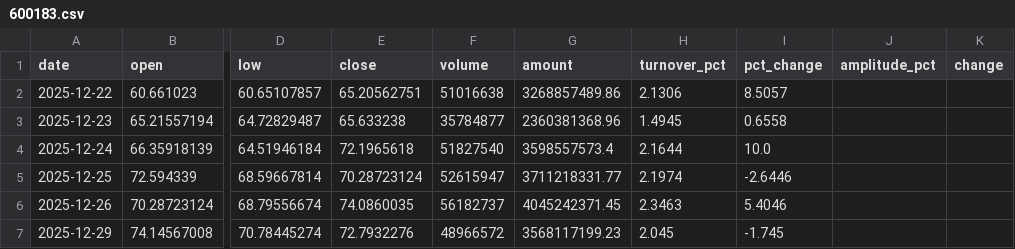
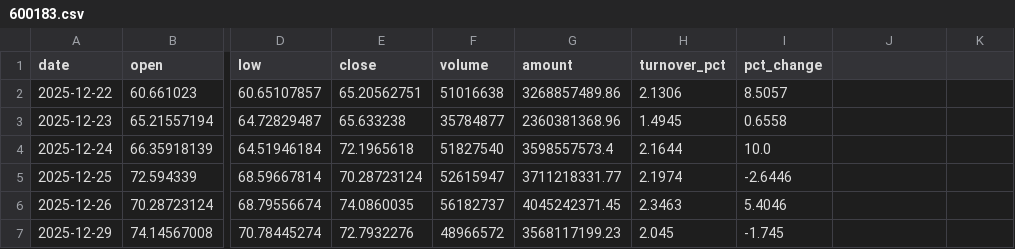
Before and after one commit to migo-git/a-share-signal-data, a CSV file: data/600183.csv, drawn as a sheet; only a part is shown, gaps mark what is left out; the diff names each change by its address in the sheet, - before the commit and + after, or states it on an @@ line.

```diff
--- a/data/600183.csv
+++ b/data/600183.csv
-J1: amplitude_pct
+J1: (empty)
-K1: change
+K1: (empty)
```
Also changed, not shown: data/600309.csv, data/601138.csv, 5 other files.
